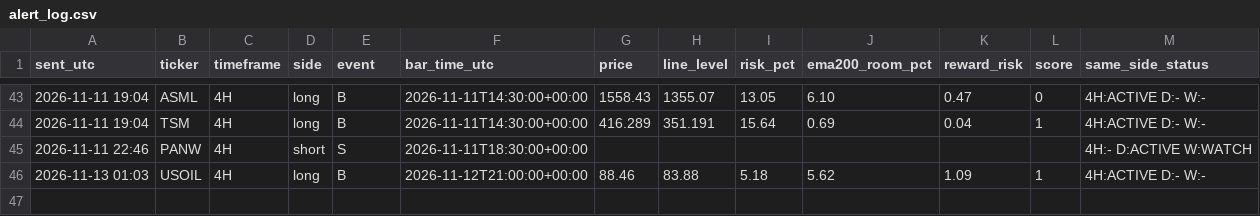
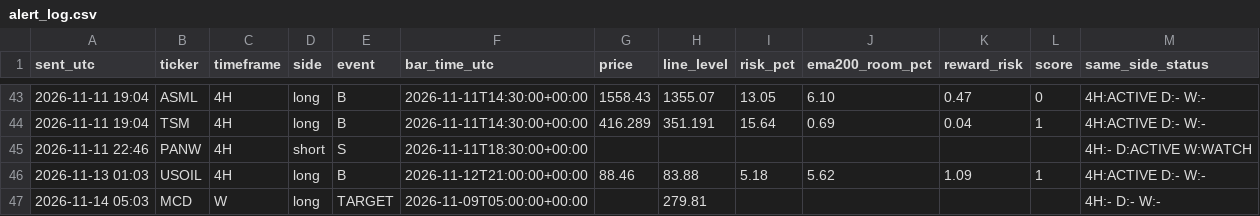
Before and after one commit to pkgfinance2022/rsi-scanner, a CSV file: alert_log.csv, drawn as a sheet; only a part is shown, gaps mark what is left out.

```diff
--- a/alert_log.csv
+++ b/alert_log.csv
@@ -46 +46,2 @@ sent_utc,ticker,timeframe,side,event,bar_time_utc,price,line_level,risk_pct,ema2
 2026-11-13 01:03,USOIL,4H,long,B,2026-11-12T21:00:00+00:00,88.46,83.88,5.18,5.62,1.09,1,4H:ACTIVE D:- W:-
+2026-11-14 05:03,MCD,W,long,TARGET,2026-11-09T05:00:00+00:00,,279.81,,,,,4H:- D:- W:-
```
